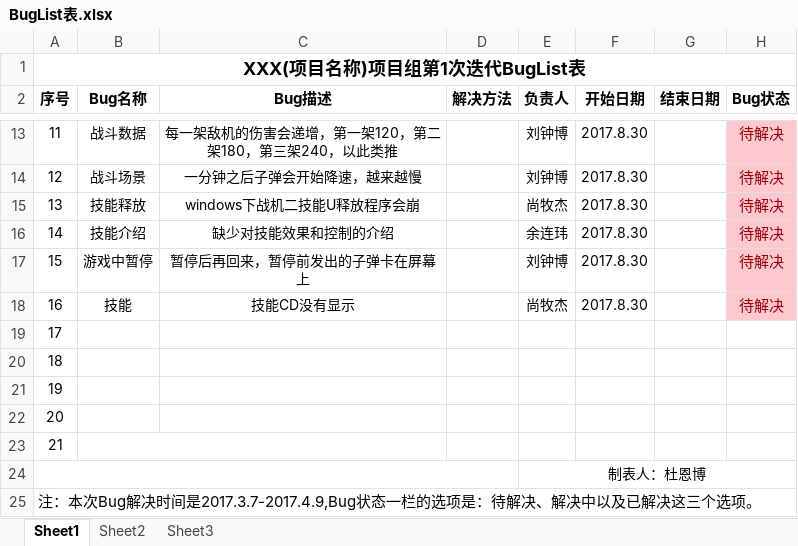
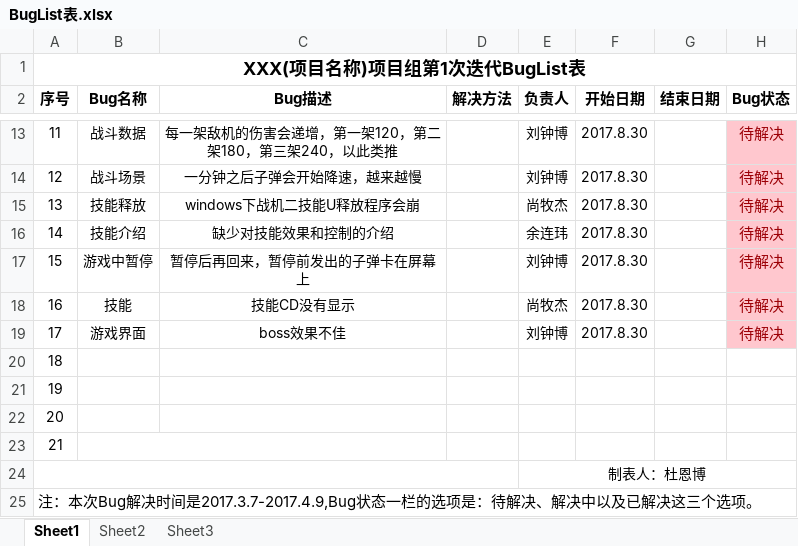
Before and after one commit to YINNNER/PlaneGame, an Excel workbook: files/BugList表.xlsx, sheet Sheet1, drawn as a sheet; only a part is shown, gaps mark what is left out; values as stored, in another font and other column widths than the file's, no borders; the diff names each change by its address in the sheet, - before the commit and + after, or states it on an @@ line.

Commit message:
Buglist

```diff
--- a/files/BugList表.xlsx (sheet Sheet1)
+++ b/files/BugList表.xlsx (sheet Sheet1)
-B19 (Bug名称): (empty)
+B19 (Bug名称): 游戏界面
-C19 (Bug描述): (empty)
+C19 (Bug描述): boss效果不佳
-E19 (负责人): (empty)
+E19 (负责人): 刘钟博
-F19 (开始日期): (empty)
+F19 (开始日期): 2017.8.30
-H19 (Bug状态): (empty)
+H19 (Bug状态): 待解决
-H19 fill: none
+H19 fill: #FFC7CE
```
